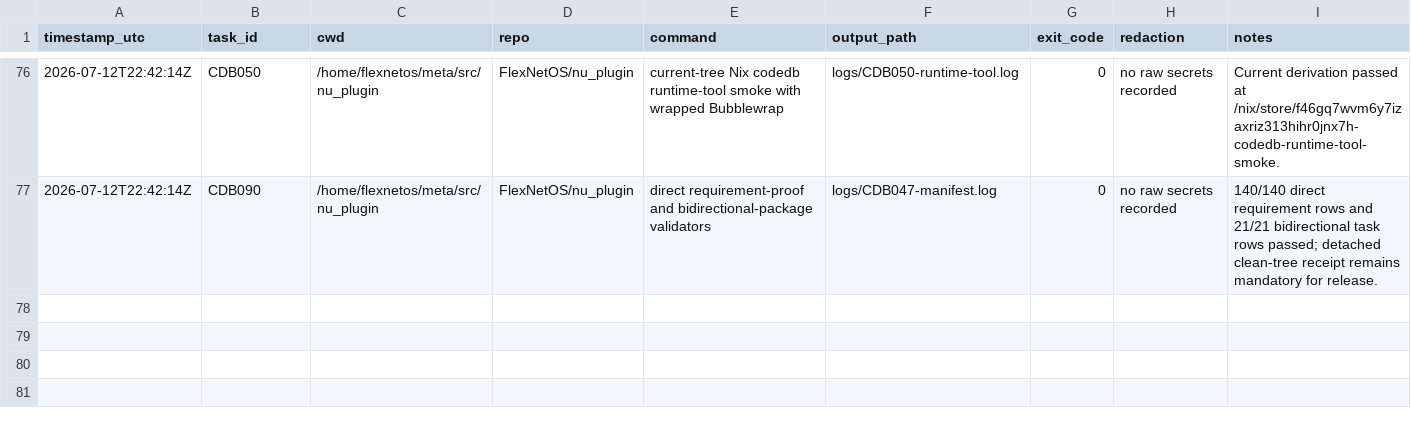
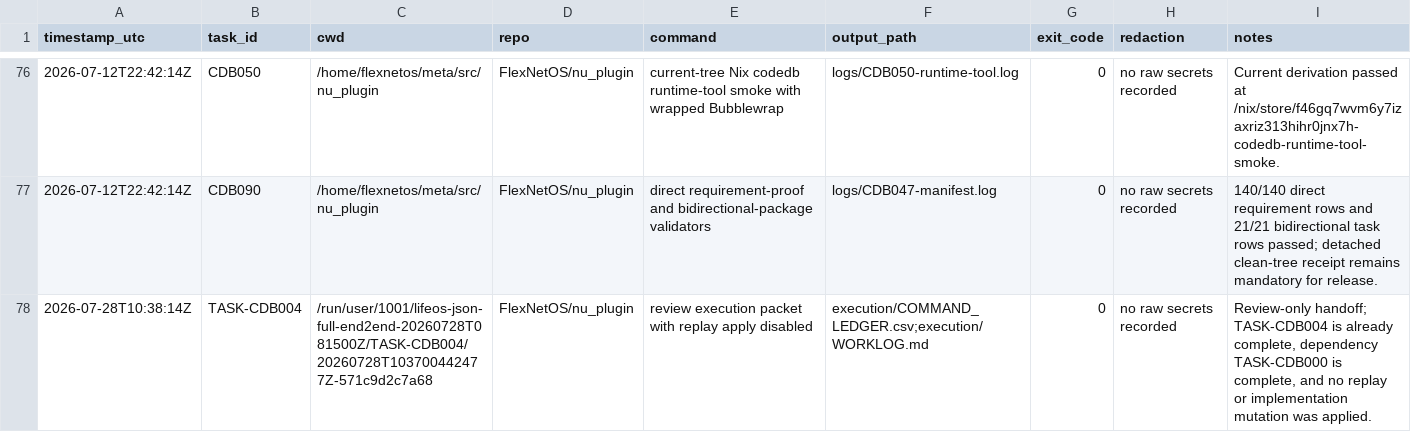
Before and after one commit to FlexNetOS/nu_plugin, a CSV file: execution/COMMAND_LEDGER.csv, drawn as a sheet; only a part is shown, gaps mark what is left out; the diff names each change by its address in the sheet, - before the commit and + after, or states it on an @@ line.

```diff
--- a/execution/COMMAND_LEDGER.csv
+++ b/execution/COMMAND_LEDGER.csv
+row 78: 2026-07-28T10:38:14Z | TASK-CDB004 | /run/user/1001/lifeos-json-full-end2end-20260728T081500Z/TASK-CDB004/20260728T103700442477Z-571c9d2c7a68 | FlexNetOS/nu_plugin | review execution packet with replay apply disabled | execution/COMMAND_LEDGER.csv;execution/WORKLOG.md | 0 | no raw secrets recorded | Review-only handoff; TASK-CDB004 is already complete, dependency TASK-CDB000 is complete, and no replay or implementation mutation was applied.
```
Also changed, not shown: 27 other files.
